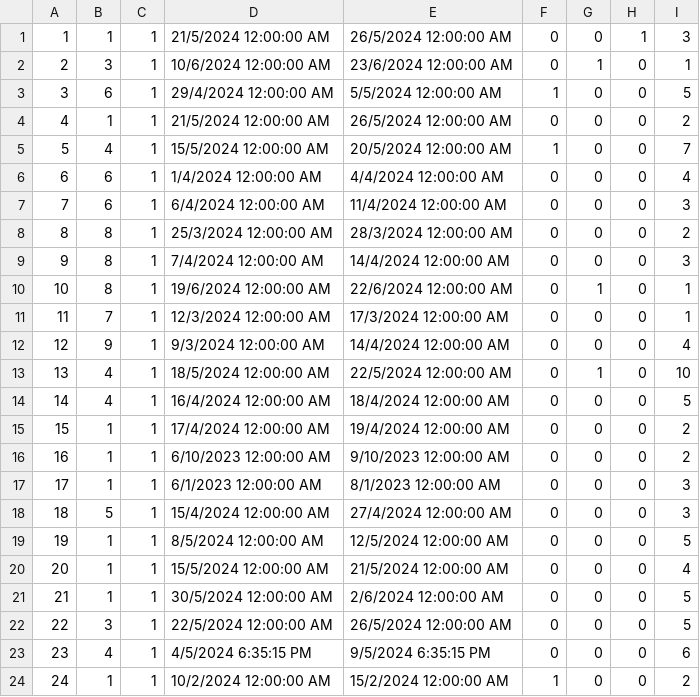
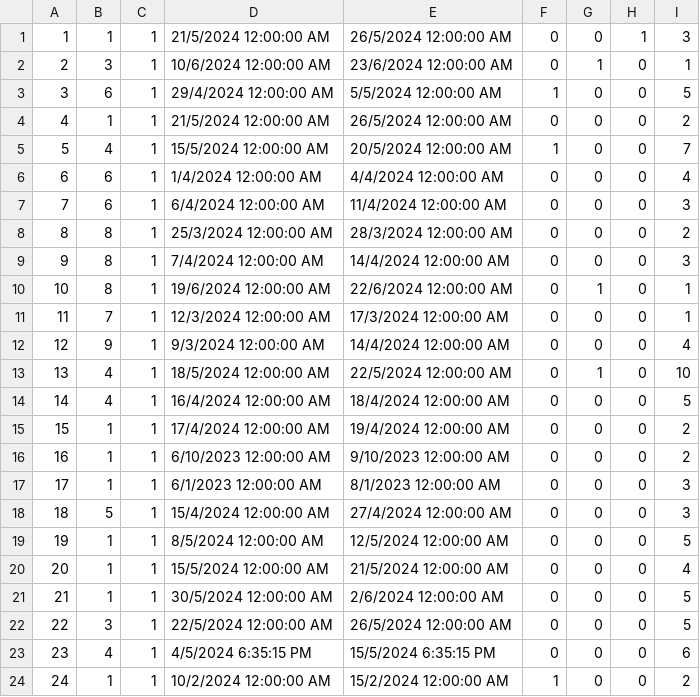
Before and after one commit to kzi-nastava/sims-ra-2024-group-5-team-d, a CSV file: Resources/Data/accommodationReservations.csv, drawn as a sheet.

```diff
--- a/Resources/Data/accommodationReservations.csv
+++ b/Resources/Data/accommodationReservations.csv
@@ -22,3 +22,3 @@
 22|3|1|22/5/2024 12:00:00 AM|26/5/2024 12:00:00 AM|0|0|0|5
-23|4|1|4/5/2024 6:35:15 PM|9/5/2024 6:35:15 PM|0|0|0|6
+23|4|1|4/5/2024 6:35:15 PM|15/5/2024 6:35:15 PM|0|0|0|6
 24|1|1|10/2/2024 12:00:00 AM|15/2/2024 12:00:00 AM|1|0|0|2
```
Also changed, not shown: Resources/Data/accommodationRatings.csv, Resources/Data/forums.csv, 16 other files.
